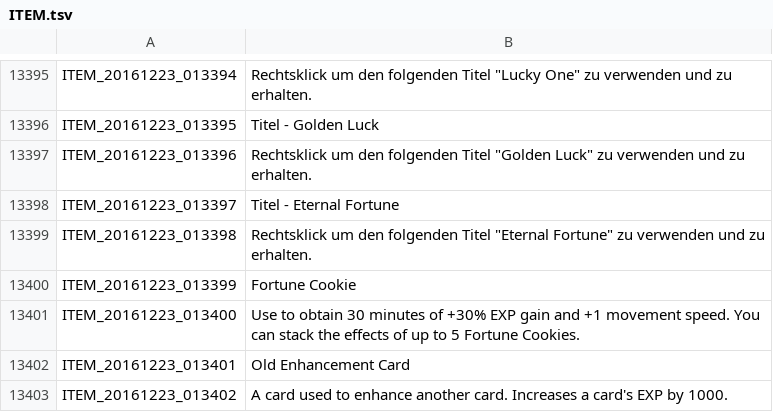
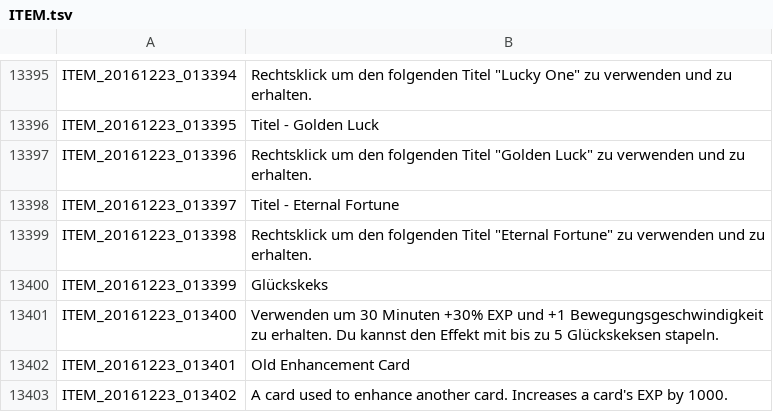
Before and after one commit to Triky313/TreeOfSavior-GermanTranslation, a TSV file: ITEM.tsv, drawn as a sheet; only a part is shown, gaps mark what is left out.

```diff
--- a/ITEM.tsv
+++ b/ITEM.tsv
@@ -13399,4 +13399,4 @@ ITEM_20161223_013397	Titel - Eternal Fortune
 ITEM_20161223_013398	Rechtsklick um den folgenden Titel "Eternal Fortune" zu verwenden und zu erhalten.
-ITEM_20161223_013399	Fortune Cookie
-ITEM_20161223_013400	Use to obtain 30 minutes of +30% EXP gain and +1 movement speed. You can stack the effects of up to 5 Fortune Cookies.
+ITEM_20161223_013399	Glückskeks
+ITEM_20161223_013400	Verwenden um 30 Minuten +30% EXP und +1 Bewegungsgeschwindigkeit zu erhalten. Du kannst den Effekt mit bis zu 5 Glückskeksen stapeln.
 ITEM_20161223_013401	Old Enhancement Card
```
Also changed, not shown: SKILL.tsv, UI.tsv, 1 other file.
